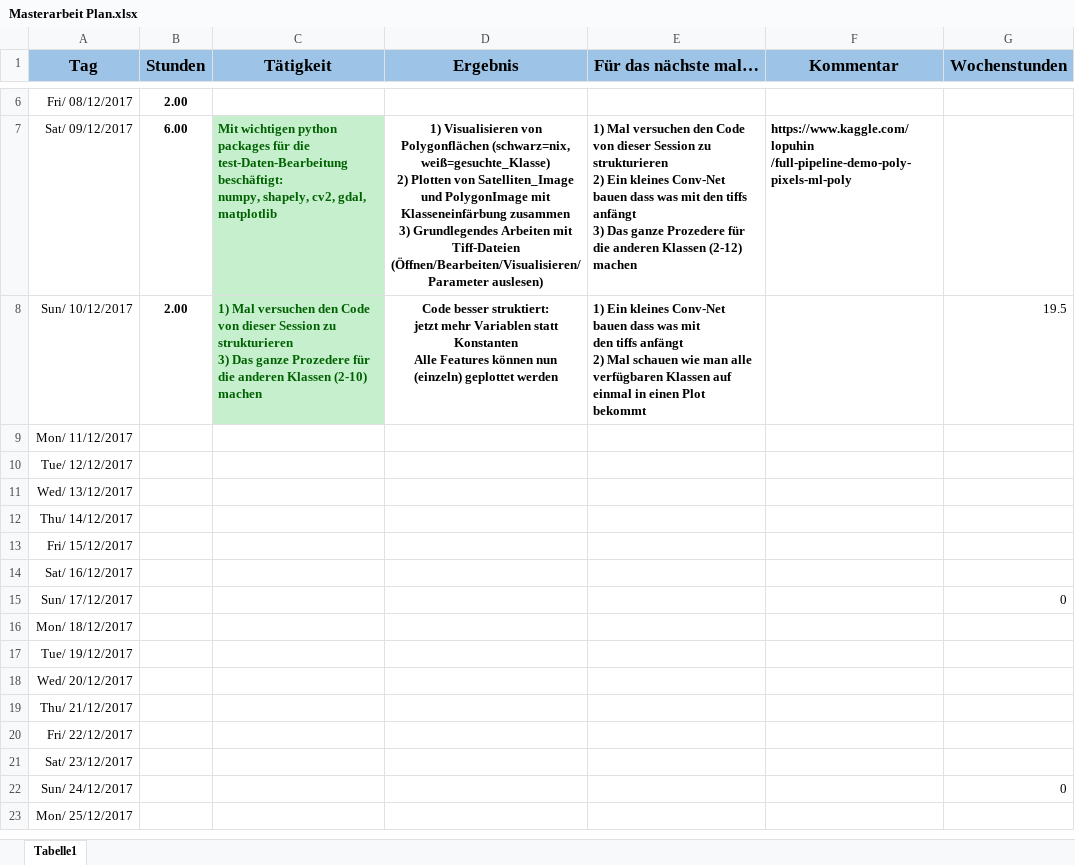
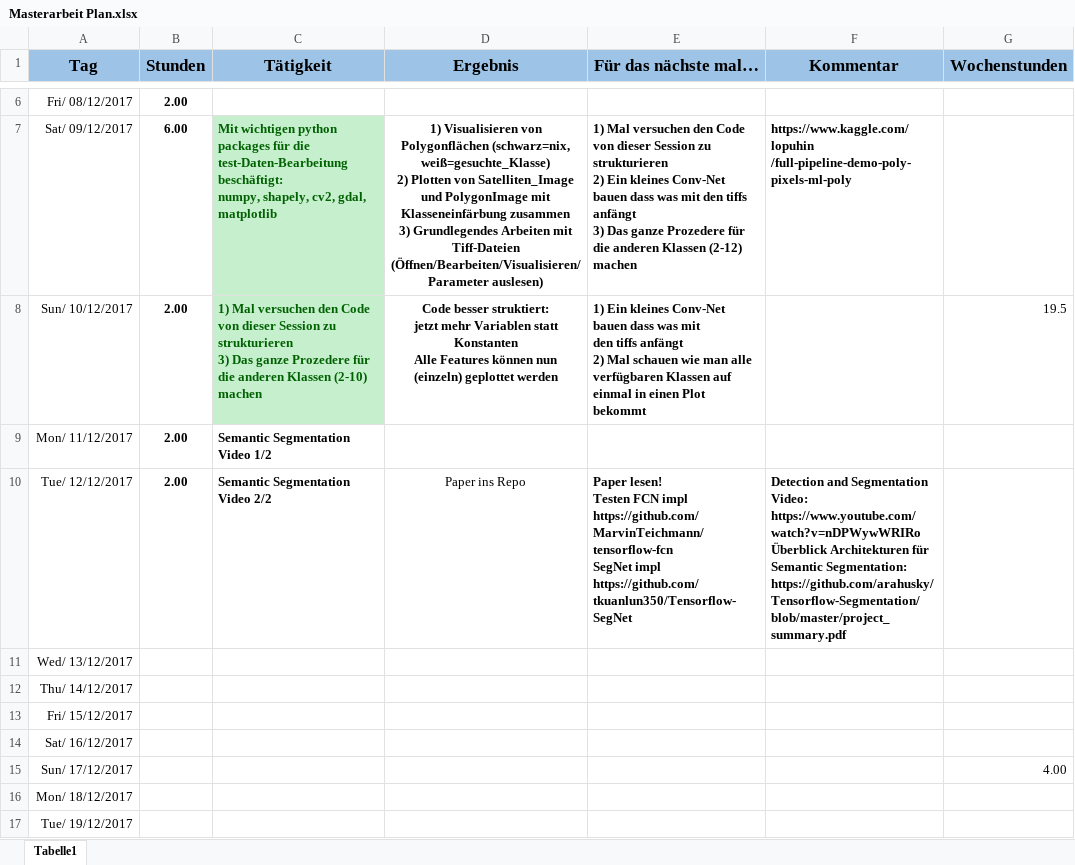
Before and after one commit to alexw92/master-thesis-semantic-segmentation, an Excel workbook: Masterarbeit Plan.xlsx, sheet Tabelle1, drawn as a sheet; only a part is shown, gaps mark what is left out; the shorter side is filled out with more unchanged rows; values as stored, in another font and other column widths than the file's, no borders; ↵ is a line break in a cell; the diff names each change by its address in the sheet, - before the commit and + after, or states it on an @@ line.

Commit message:
update 13.12.17

```diff
--- a/Masterarbeit Plan.xlsx (sheet Tabelle1)
+++ b/Masterarbeit Plan.xlsx (sheet Tabelle1)
-B9:B10 (Stunden): (empty)
+B9:B10 (Stunden): 2.00
-C9 (Tätigkeit): (empty)
+C9 (Tätigkeit): Semantic Segmentation Video 1/2
-C10 (Tätigkeit): (empty)
+C10 (Tätigkeit): Semantic Segmentation Video 2/2
-D10 (Ergebnis): (empty)
+D10 (Ergebnis): Paper ins Repo
-E10 (Für das nächste mal…): (empty)
+E10 (Für das nächste mal…): Paper lesen! ↵ Testen FCN impl ↵ https://github.com/MarvinTeichmann/tensorflow-fcn ↵ SegNet impl ↵ https://github.com/tkuanlun350/Tensorflow-SegNet
-F10 (Kommentar): (empty)
+F10 (Kommentar): Detection and Segmentation Video: ↵ https://www.youtube.com/watch?v=nDPWywWRIRo ↵ Überblick Architekturen für Semantic Segmentation: ↵ https://github.com/arahusky/Tensorflow-Segmentation/blob/master/project_summary.pdf
-G15 (Wochenstunden): 0
+G15 (Wochenstunden): 4.00
```
